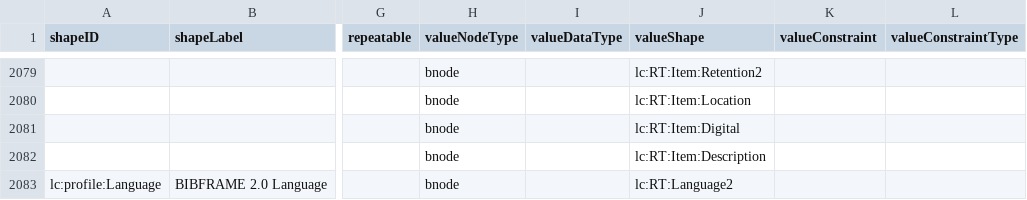
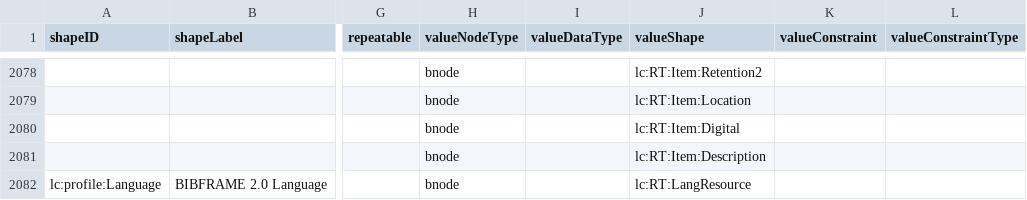
Before and after one commit to lcnetdev/marva-profiles, a CSV file: marva-stage/dctap.csv, drawn as a sheet; only a part is shown, gaps mark what is left out; addresses are those after the commit; the diff covers the shown part only; the diff names each change by its address in the sheet, - before the commit and + after, or states it on an @@ line.

```diff
--- a/marva-stage/dctap.csv
+++ b/marva-stage/dctap.csv
-J2082 (valueShape): lc:RT:Language2
+J2082 (valueShape): lc:RT:LangResource
```
Also changed, not shown: 2 removed rows and 9 edited cells elsewhere in this file, marva-prod/dctap.csv, 4 other files.
